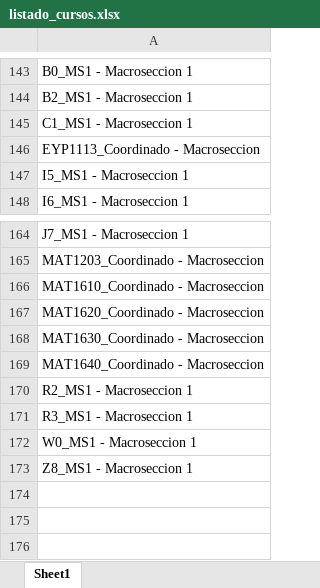
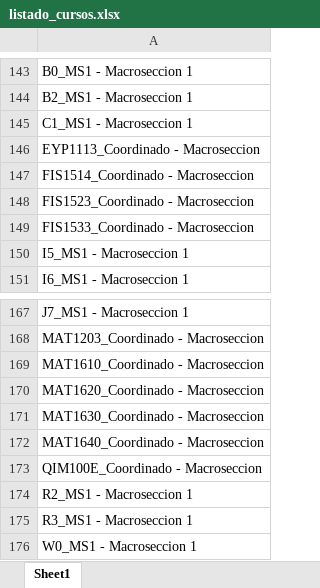
Before and after one commit to ganguloo/IPre20232Calendario, an Excel workbook: Interrogaciones/src/instancia_datos/listado_cursos.xlsx, sheet Sheet1, drawn as a sheet; only a part is shown, gaps mark what is left out; the shorter side is filled out with more unchanged rows; values as stored, in another font and other column widths than the file's, no borders; the diff covers the shown part only; the diff names each change by its address in the sheet, - before the commit and + after, or states it on an @@ line.

```diff
--- a/Interrogaciones/src/instancia_datos/listado_cursos.xlsx (sheet Sheet1)
+++ b/Interrogaciones/src/instancia_datos/listado_cursos.xlsx (sheet Sheet1)
+row 147: FIS1514_Coordinado - Macroseccion
+row 148: FIS1523_Coordinado - Macroseccion
+row 149: FIS1533_Coordinado - Macroseccion
+row 173: QIM100E_Coordinado - Macroseccion
```
Also changed, not shown: 133 moved rows elsewhere in this sheet, Interrogaciones/src/excel_horarios/Prueba_ies.xlsx, Interrogaciones/src/instancia_datos/conexiones.xlsx, 21 other files.
